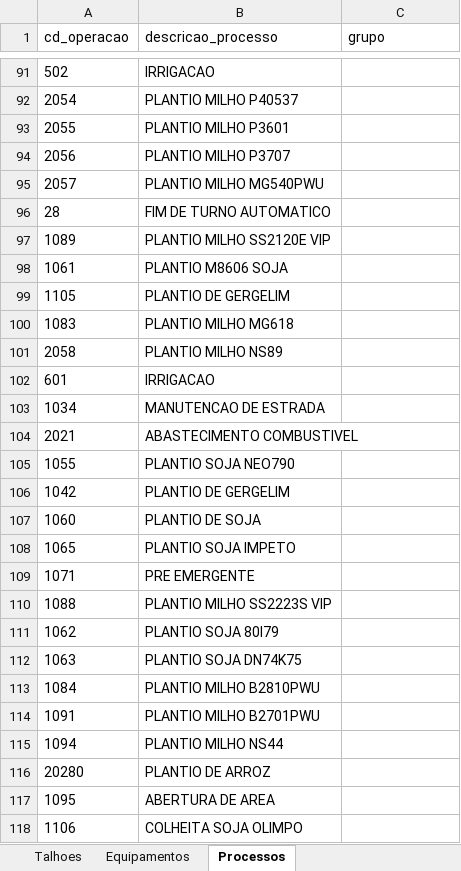
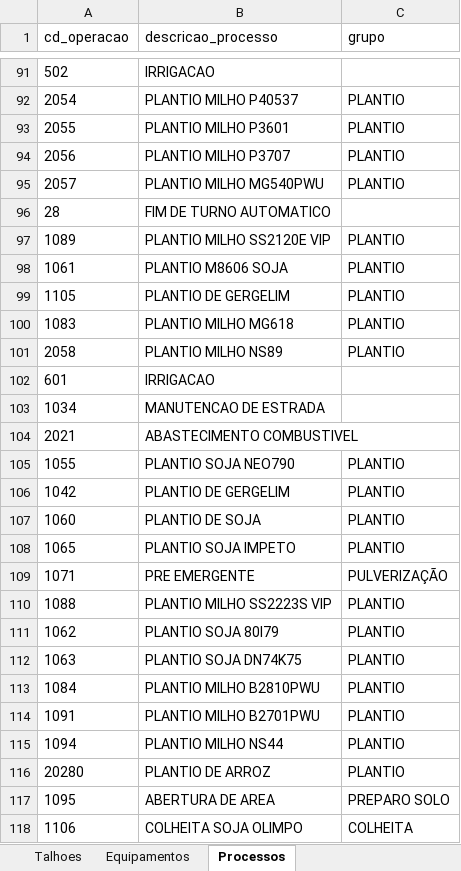
Before and after one commit to antoniomarcosdesa/relatorio-operacional-mapas-metas, an Excel workbook: clientes/agrocangaia/MODELO_cliente_talhoes_equipamentos.xlsx, sheet Processos, drawn as a sheet; only a part is shown, gaps mark what is left out; values as stored, in another font and other column widths than the file's, no borders; the diff covers the shown part only; the diff names each change by its address in the sheet, - before the commit and + after, or states it on an @@ line.

```diff
--- a/clientes/agrocangaia/MODELO_cliente_talhoes_equipamentos.xlsx (sheet Processos)
+++ b/clientes/agrocangaia/MODELO_cliente_talhoes_equipamentos.xlsx (sheet Processos)
-C92:C95 (grupo): (empty)
+C92:C95 (grupo): PLANTIO
-C97:C101 (grupo): (empty)
+C97:C101 (grupo): PLANTIO
-C105:C108 (grupo): (empty)
+C105:C108 (grupo): PLANTIO
-C109 (grupo): (empty)
+C109 (grupo): PULVERIZAÇÃO
-C110:C116 (grupo): (empty)
+C110:C116 (grupo): PLANTIO
-C117 (grupo): (empty)
+C117 (grupo): PREPARO SOLO
-C118 (grupo): (empty)
+C118 (grupo): COLHEITA
```
Also changed, not shown: 127 edited cells elsewhere in this sheet, 8 other files.
